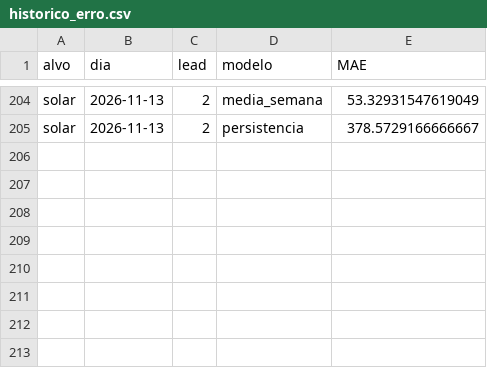
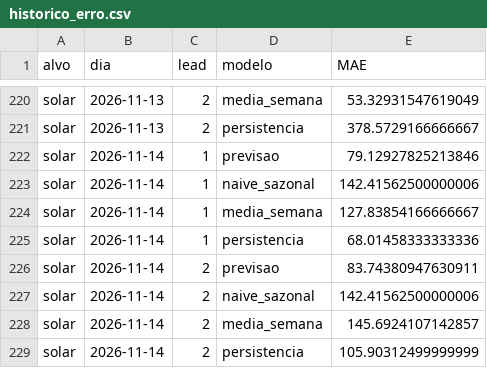
Before and after one commit to JoseFerrao20/previsao-eletricidade-pt, a CSV file: monitor/historico_erro.csv, drawn as a sheet; only a part is shown, gaps mark what is left out; the diff covers the shown part only.

```diff
--- a/monitor/historico_erro.csv
+++ b/monitor/historico_erro.csv
@@ -205 +221,9 @@ solar,2026-11-13,2,media_semana,53.32931547619049
 solar,2026-11-13,2,persistencia,378.5729166666667
+solar,2026-11-14,1,previsao,79.12927825213846
+solar,2026-11-14,1,naive_sazonal,142.41562500000006
+solar,2026-11-14,1,media_semana,127.83854166666667
+solar,2026-11-14,1,persistencia,68.01458333333336
+solar,2026-11-14,2,previsao,83.74380947630911
+solar,2026-11-14,2,naive_sazonal,142.41562500000006
+solar,2026-11-14,2,media_semana,145.6924107142857
+solar,2026-11-14,2,persistencia,105.90312499999999
```
Also changed, not shown: 16 added rows elsewhere in this file, 3 other files.
